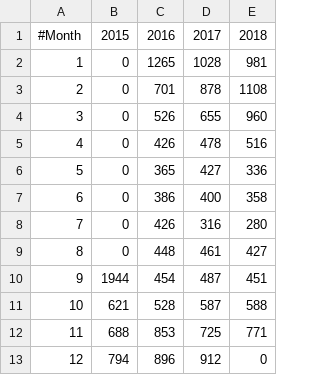
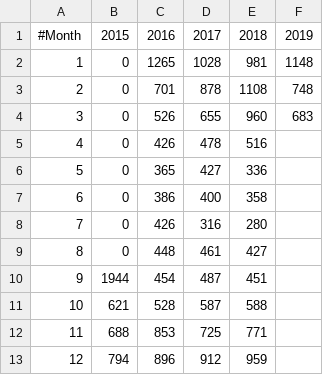
Before and after one commit to fredrikbondesson/fredrikbondesson.github.io, a CSV file: energy_combined.csv, drawn as a sheet; the diff names each change by its address in the sheet, - before the commit and + after, or states it on an @@ line.

```diff
--- a/energy_combined.csv
+++ b/energy_combined.csv
+column F, rows 1-4: 2019 | 1148 | 748 | 683
-E13: 0
+E13: 959
```
Also changed, not shown: energy_monthly.csv, 16 other files.
